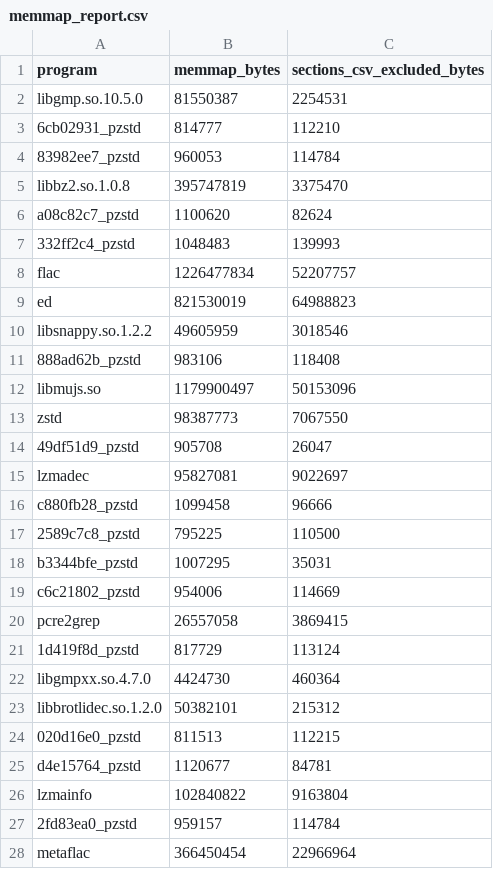
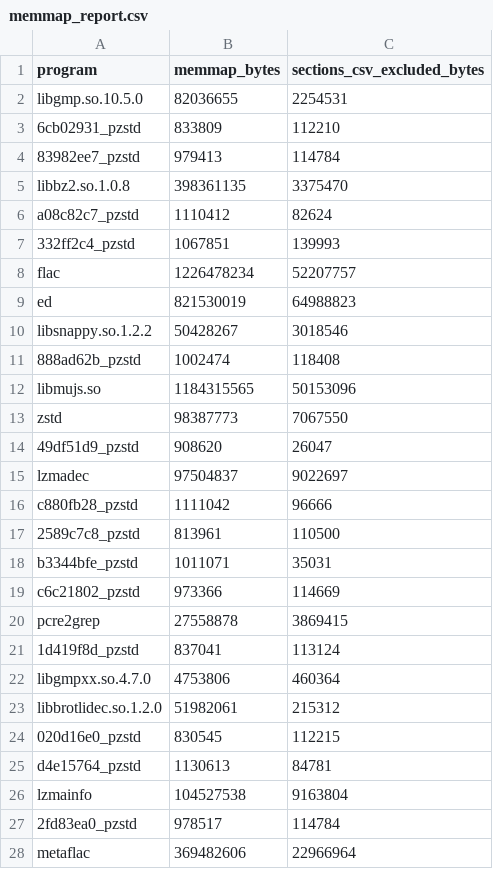
Before and after one commit to sirati/asm-tokenizer, a CSV file: scripts/size_stats/reports/memmap_report.csv, drawn as a sheet; only a part is shown; the diff covers the shown part only.

Commit message:
size_stats: recapture after phase-3 completion + thesis Typst section
Refresh memmap reports (now 133 programs, 0.98x of full raw) and add a compilable Typst thesis write-up.

Signed-off-by: sirati <git@sirati.me>

```diff
--- a/scripts/size_stats/reports/memmap_report.csv
+++ b/scripts/size_stats/reports/memmap_report.csv
@@ -1,28 +1,28 @@
 program,memmap_bytes,sections_csv_excluded_bytes
-libgmp.so.10.5.0,81550387,2254531
-6cb02931_pzstd,814777,112210
-83982ee7_pzstd,960053,114784
-libbz2.so.1.0.8,395747819,3375470
-a08c82c7_pzstd,1100620,82624
-332ff2c4_pzstd,1048483,139993
-flac,1226477834,52207757
+libgmp.so.10.5.0,82036655,2254531
+6cb02931_pzstd,833809,112210
+83982ee7_pzstd,979413,114784
+libbz2.so.1.0.8,398361135,3375470
+a08c82c7_pzstd,1110412,82624
+332ff2c4_pzstd,1067851,139993
+flac,1226478234,52207757
 ed,821530019,64988823
-libsnappy.so.1.2.2,49605959,3018546
-888ad62b_pzstd,983106,118408
-libmujs.so,1179900497,50153096
+libsnappy.so.1.2.2,50428267,3018546
+888ad62b_pzstd,1002474,118408
+libmujs.so,1184315565,50153096
 zstd,98387773,7067550
-49df51d9_pzstd,905708,26047
-lzmadec,95827081,9022697
-c880fb28_pzstd,1099458,96666
-2589c7c8_pzstd,795225,110500
-b3344bfe_pzstd,1007295,35031
-c6c21802_pzstd,954006,114669
-pcre2grep,26557058,3869415
-1d419f8d_pzstd,817729,113124
-libgmpxx.so.4.7.0,4424730,460364
-libbrotlidec.so.1.2.0,50382101,215312
-020d16e0_pzstd,811513,112215
-d4e15764_pzstd,1120677,84781
-lzmainfo,102840822,9163804
-2fd83ea0_pzstd,959157,114784
-metaflac,366450454,22966964
+49df51d9_pzstd,908620,26047
+lzmadec,97504837,9022697
+c880fb28_pzstd,1111042,96666
+2589c7c8_pzstd,813961,110500
+b3344bfe_pzstd,1011071,35031
+c6c21802_pzstd,973366,114669
+pcre2grep,27558878,3869415
+1d419f8d_pzstd,837041,113124
+libgmpxx.so.4.7.0,4753806,460364
+libbrotlidec.so.1.2.0,51982061,215312
+020d16e0_pzstd,830545,112215
+d4e15764_pzstd,1130613,84781
+lzmainfo,104527538,9163804
+2fd83ea0_pzstd,978517,114784
+metaflac,369482606,22966964
```
Also changed, not shown: 1 added row and 97 edited cells elsewhere in this file, 3 other files.
